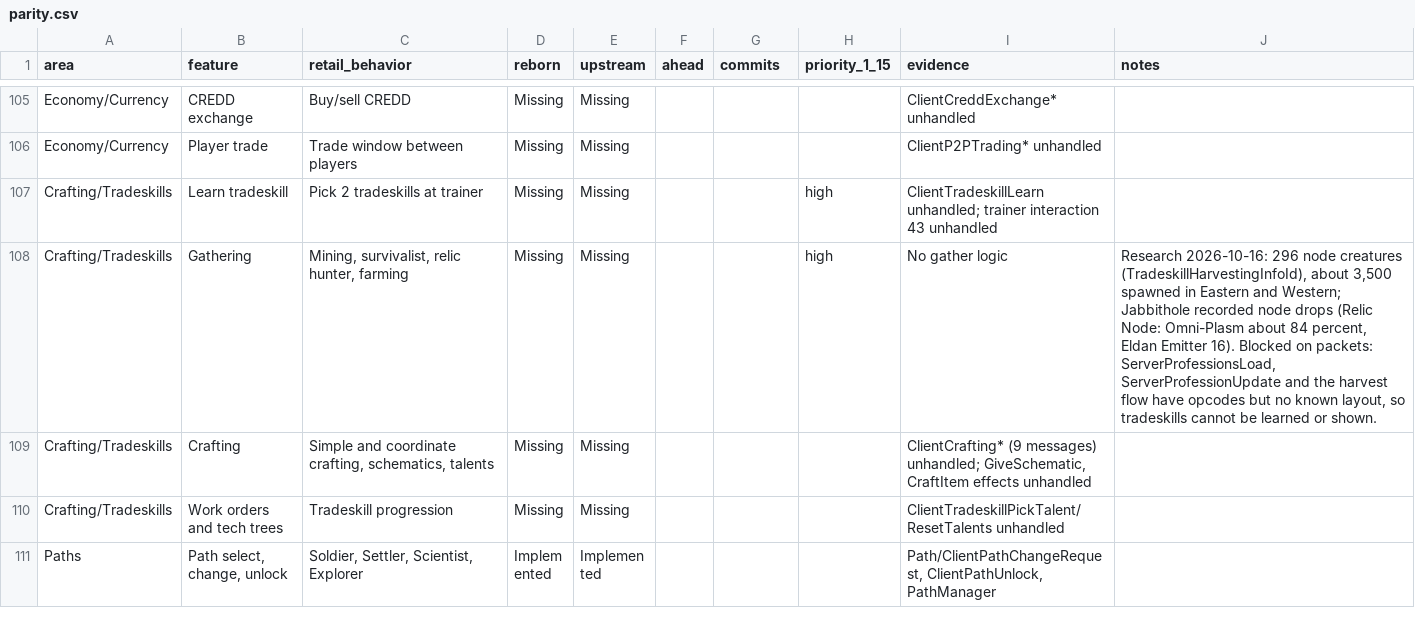
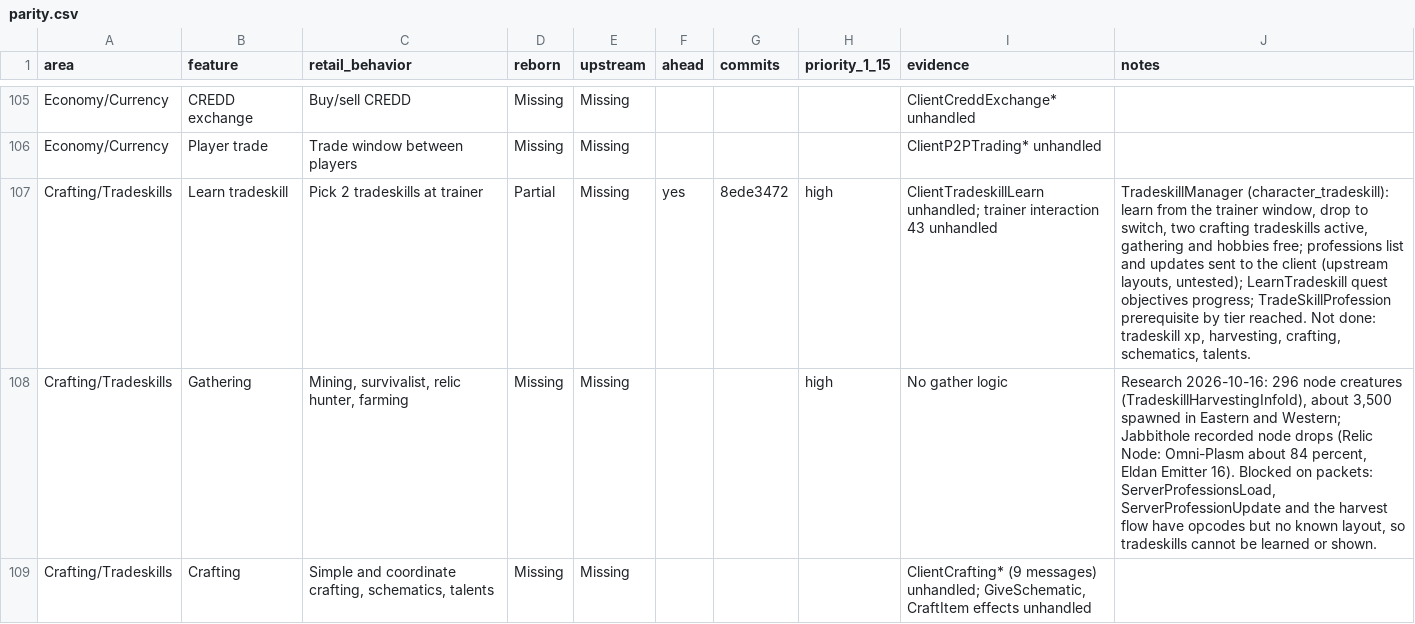
Before and after one commit to th3bluecarp/nexus-reborn, a CSV file: docs/reborn/parity.csv, drawn as a sheet; only a part is shown, gaps mark what is left out; the shorter side is filled out with more unchanged rows.

```diff
--- a/docs/reborn/parity.csv
+++ b/docs/reborn/parity.csv
@@ -106,3 +106,3 @@ Economy/Currency,CREDD exchange,Buy/sell CREDD,Missing,Missing,,,,ClientCreddExc
 Economy/Currency,Player trade,Trade window between players,Missing,Missing,,,,ClientP2PTrading* unhandled,
-Crafting/Tradeskills,Learn tradeskill,Pick 2 tradeskills at trainer,Missing,Missing,,,high,ClientTradeskillLearn unhandled; trainer interaction 43 unhandled,
+Crafting/Tradeskills,Learn tradeskill,Pick 2 tradeskills at trainer,Partial,Missing,yes,8ede3472,high,ClientTradeskillLearn unhandled; trainer interaction 43 unhandled,"TradeskillManager (character_tradeskill): learn from the trainer window, drop to switch, two crafting tradeskills active, gathering and hobbies free; professions list and updates sent to the client (upstream layouts, untested); LearnTradeskill quest objectives progress; TradeSkillProfession prerequisite by tier reached. Not done: tradeskill xp, harvesting, crafting, schematics, talents."
 Crafting/Tradeskills,Gathering,"Mining, survivalist, relic hunter, farming",Missing,Missing,,,high,No gather logic,"Research 2026-10-16: 296 node creatures (TradeskillHarvestingInfoId), about 3,500 spawned in Eastern and Western; Jabbithole recorded node drops (Relic Node: Omni-Plasm about 84 percent, Eldan Emitter 16). Blocked on packets: ServerProfessionsLoad, ServerProfessionUpdate and the harvest flow have opcodes but no known layout, so tradeskills cannot be learned or shown."
```
Also changed, not shown: 3 other files.
